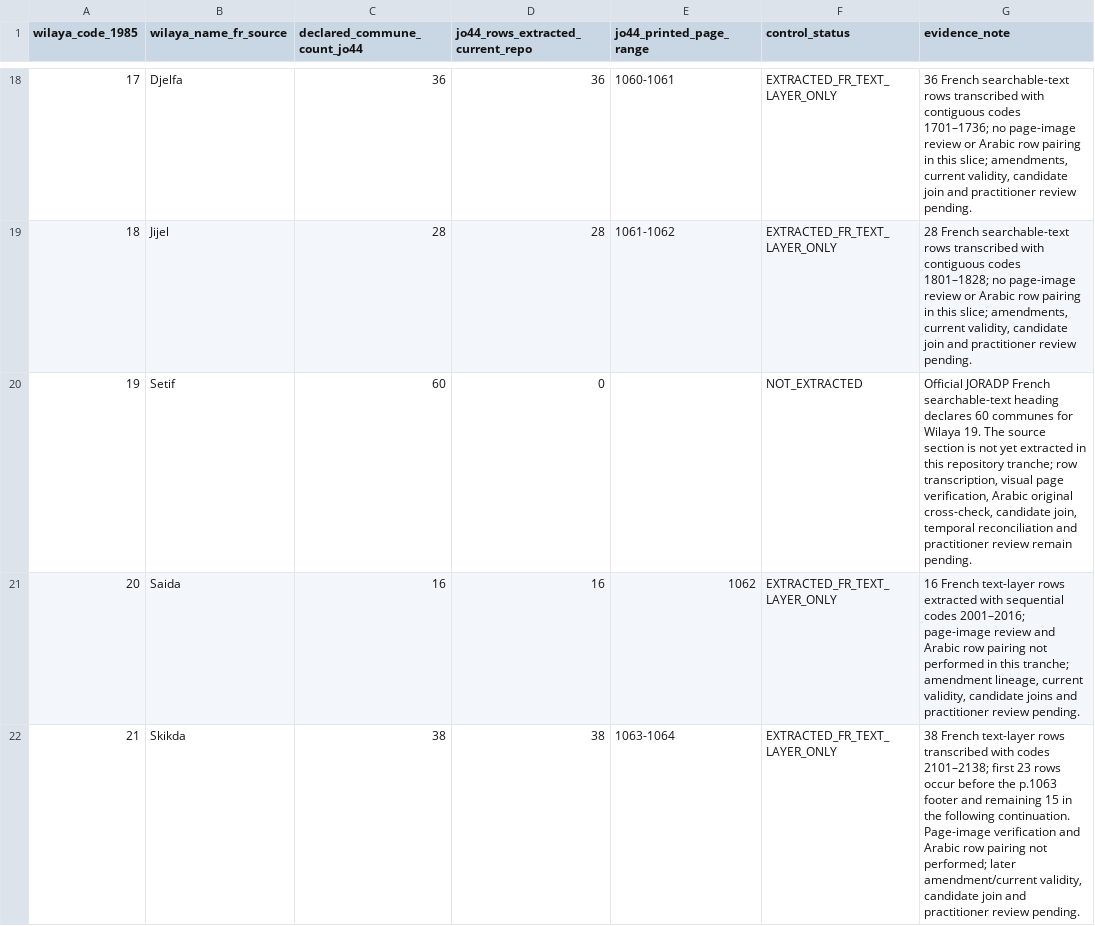
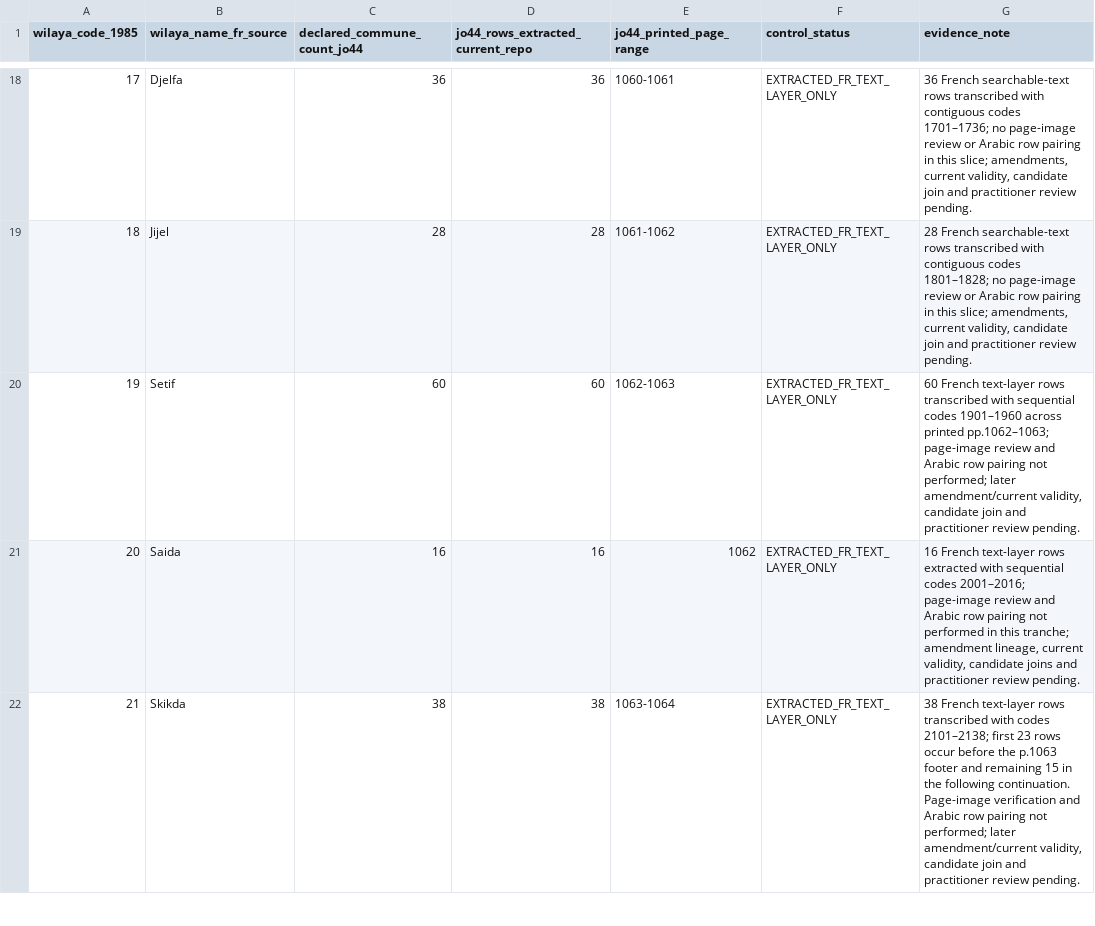
Before and after one commit to younestech31/PROMO-GEST, a CSV file: docs/reference-data/P1-01-JO44-1985-48-WILAYA-CONTROL.csv, drawn as a sheet; only a part is shown, gaps mark what is left out; the diff covers the shown part only; the diff names each change by its address in the sheet, - before the commit and + after, or states it on an @@ line.

Commit message:
docs(p1-01): update Setif and Medea JO44 coverage

```diff
--- a/docs/reference-data/P1-01-JO44-1985-48-WILAYA-CONTROL.csv
+++ b/docs/reference-data/P1-01-JO44-1985-48-WILAYA-CONTROL.csv
-D20 (jo44_rows_extracted_current_repo): 0
+D20 (jo44_rows_extracted_current_repo): 60
-E20 (jo44_printed_page_range): (empty)
+E20 (jo44_printed_page_range): 1062-1063
-F20 (control_status): NOT_EXTRACTED
+F20 (control_status): EXTRACTED_FR_TEXT_LAYER_ONLY
-G20 (evidence_note): Official JORADP French searchable-text heading declares 60 communes for Wilaya 19. The source section is not yet extracted in this repository tranche; row transcription, visual page verification, Arabic original cross-check, candidate join, temporal reconciliation and practitioner review remain pending.
+G20 (evidence_note): 60 French text-layer rows transcribed with sequential codes 1901–1960 across printed pp.1062–1063; page-image review and Arabic row pairing not performed; later amendment/current validity, candidate join and practitioner review pending.
```
Also changed, not shown: 4 edited cells elsewhere in this file.
